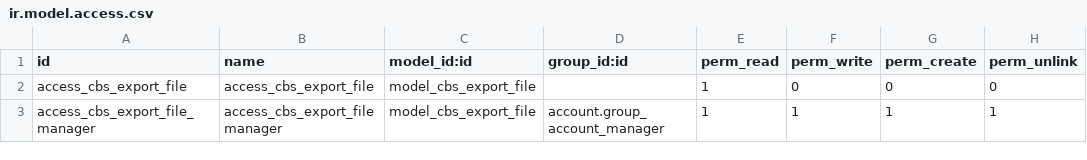
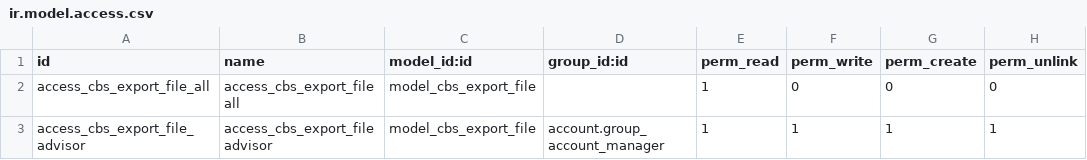
Before and after one commit to OCA/l10n-netherlands, a CSV file: l10n_nl_cbs_export/security/ir.model.access.csv, drawn as a sheet.

```diff
--- a/l10n_nl_cbs_export/security/ir.model.access.csv
+++ b/l10n_nl_cbs_export/security/ir.model.access.csv
@@ -1,3 +1,3 @@
 id,name,model_id:id,group_id:id,perm_read,perm_write,perm_create,perm_unlink
-access_cbs_export_file,access_cbs_export_file,model_cbs_export_file,,1,0,0,0
-access_cbs_export_file_manager,access_cbs_export_file manager,model_cbs_export_file,account.group_account_manager,1,1,1,1
+access_cbs_export_file_all,access_cbs_export_file all,model_cbs_export_file,,1,0,0,0
+access_cbs_export_file_advisor,access_cbs_export_file advisor,model_cbs_export_file,account.group_account_manager,1,1,1,1
```
Also changed, not shown: 13 other files.
